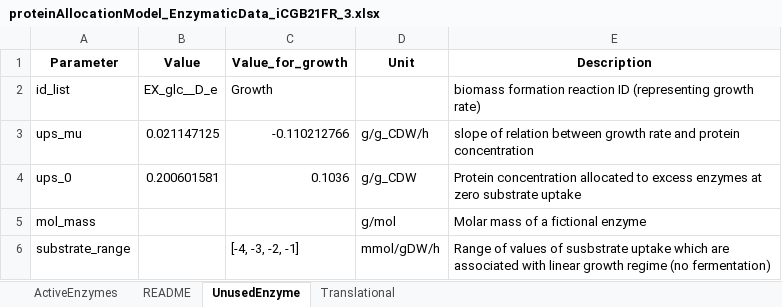
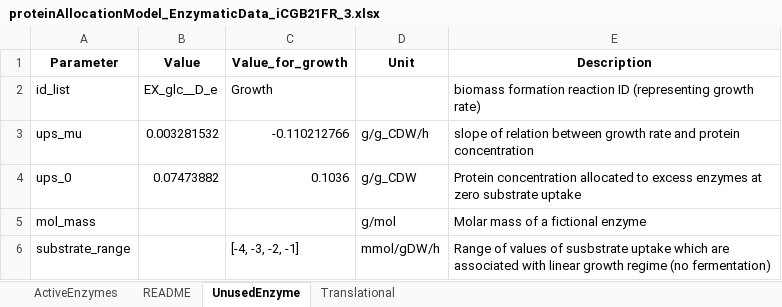
Before and after one commit to iAMB-RWTH-Aachen/PAMparametrizer, an Excel workbook: Results/3_analysis/parameter_files/proteinAllocationModel_EnzymaticData_iCGB21FR_3.xlsx, sheet UnusedEnzyme, drawn as a sheet; values as stored, in another font and other column widths than the file's, no borders; the diff names each change by its address in the sheet, - before the commit and + after, or states it on an @@ line.

Commit message:
updated enzymatic data files

```diff
--- a/Results/3_analysis/parameter_files/proteinAllocationModel_EnzymaticData_iCGB21FR_3.xlsx (sheet UnusedEnzyme)
+++ b/Results/3_analysis/parameter_files/proteinAllocationModel_EnzymaticData_iCGB21FR_3.xlsx (sheet UnusedEnzyme)
-B3 (Value): 0.021147125
+B3 (Value): 0.003281532
-B4 (Value): 0.200601581
+B4 (Value): 0.07473882
```
Also changed, not shown: Results/3_analysis/parameter_files/proteinAllocationModel_EnzymaticData_iCGB21FR_1.xlsx, Results/3_analysis/parameter_files/proteinAllocationModel_EnzymaticData_iCGB21FR_2.xlsx, 8 other files.
